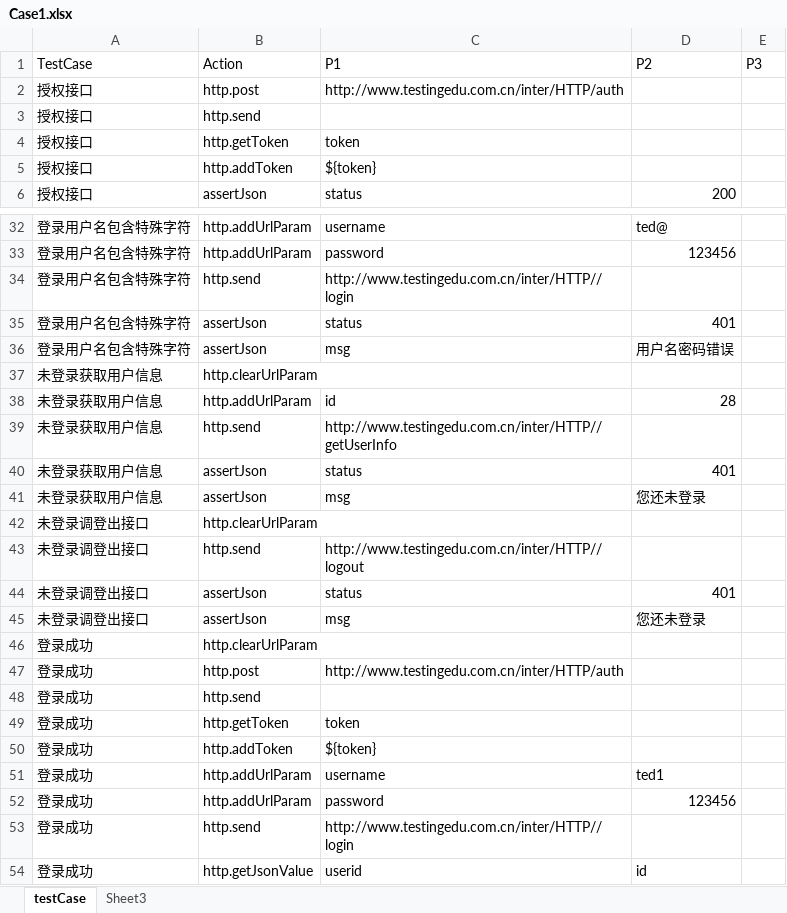
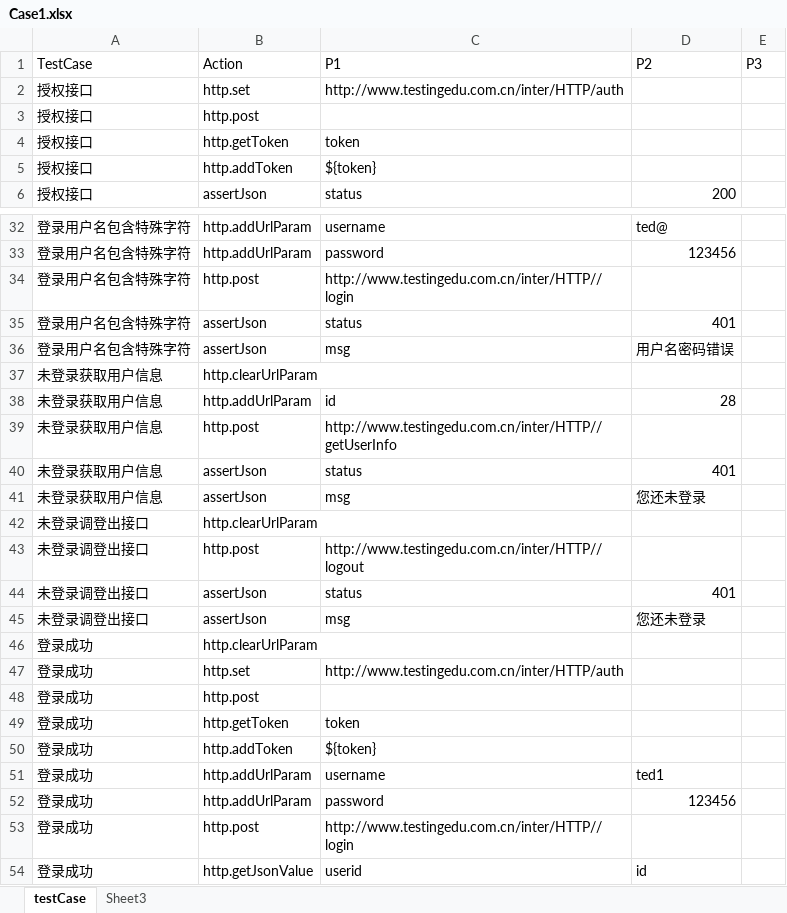
Before and after one commit to zghnwsq/InterfaceTest, an Excel workbook: testCase/Case1.xlsx, sheet testCase, drawn as a sheet; only a part is shown, gaps mark what is left out; values as stored, in another font and other column widths than the file's, no borders; the diff covers the shown part only; the diff names each change by its address in the sheet, - before the commit and + after, or states it on an @@ line.

```diff
--- a/testCase/Case1.xlsx (sheet testCase)
+++ b/testCase/Case1.xlsx (sheet testCase)
-B2: http.post
+B2: http.set
-B3: http.send
+B3: http.post
-B34: http.send
+B34: http.post
-B39: http.send
+B39: http.post
-B43: http.send
+B43: http.post
-B47: http.post
+B47: http.set
-B48: http.send
+B48: http.post
-B53: http.send
+B53: http.post
```
Also changed, not shown: 13 edited cells elsewhere in this sheet, 2 other files.
